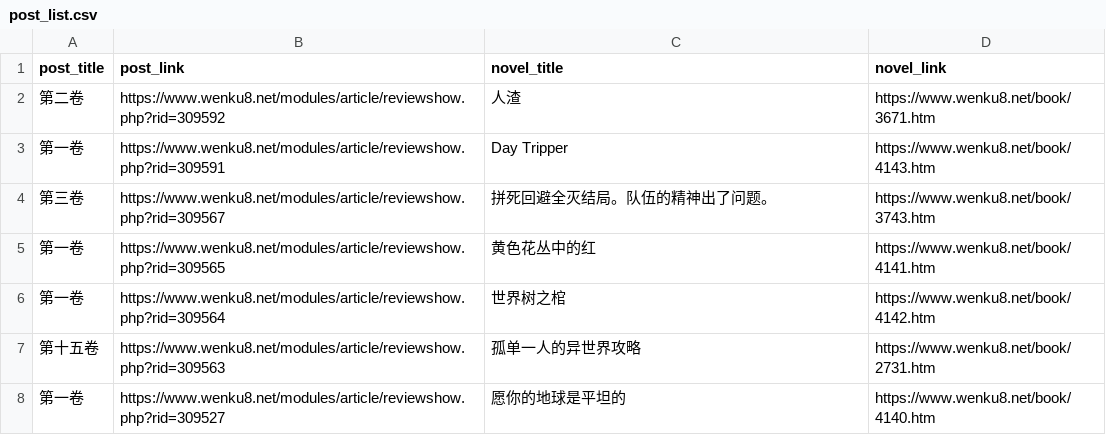
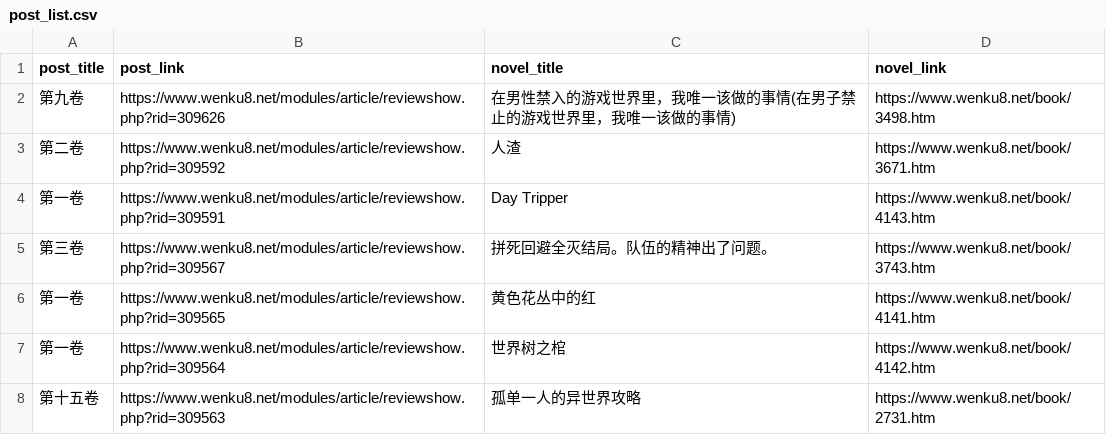
Before and after one commit to mojimoon/wenku8, a CSV file: out/post_list.csv, drawn as a sheet; only a part is shown; the shorter side is filled out with more unchanged rows; the diff names each change by its address in the sheet, - before the commit and + after, or states it on an @@ line.

```diff
--- a/out/post_list.csv
+++ b/out/post_list.csv
+row 2: 第九卷 | https://www.wenku8.net/modules/article/reviewshow.php?rid=309626 | 在男性禁入的游戏世界里，我唯一该做的事情(在男子禁止的游戏世界里，我唯一该做的事情) | https://www.wenku8.net/book/3498.htm
```
Also changed, not shown: out/merged.csv, 4 other files.
